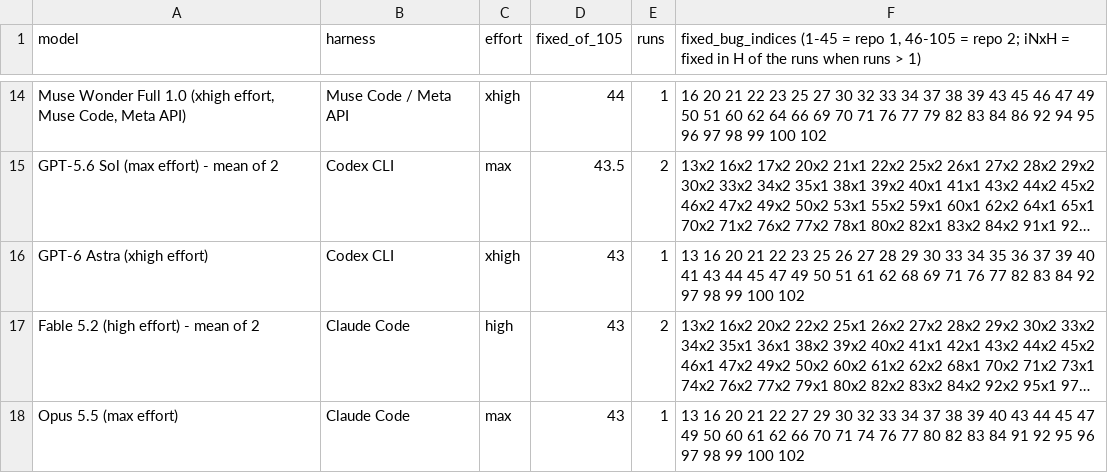
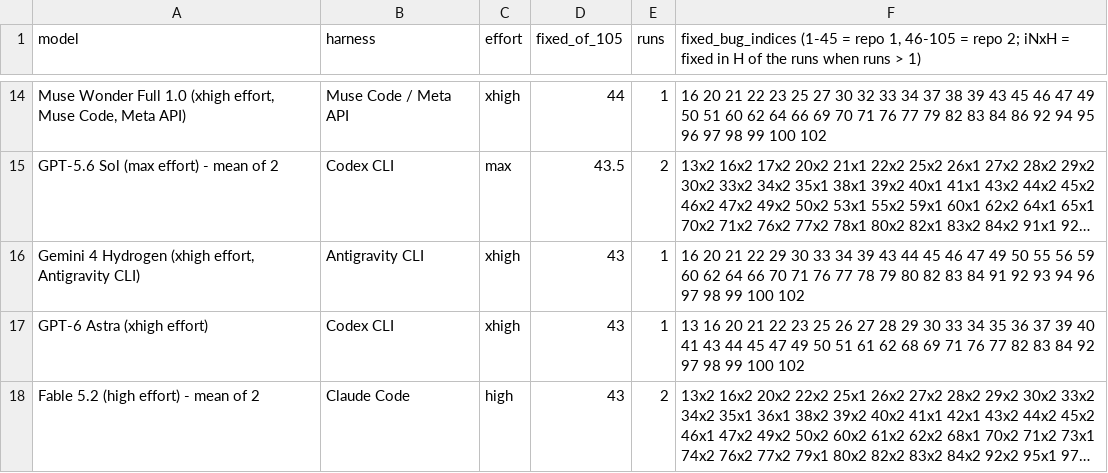
Before and after one commit to phuryn/bug-hunt-bench, a CSV file: results/coverage.csv, drawn as a sheet; only a part is shown, gaps mark what is left out; the shorter side is filled out with more unchanged rows; long unchanged cells end in …; the diff names each change by its address in the sheet, - before the commit and + after, or states it on an @@ line.

```diff
--- a/results/coverage.csv
+++ b/results/coverage.csv
+row 16: Gemini 4 Hydrogen (xhigh effort, Antigravity CLI) | Antigravity CLI | xhigh | 43 | 1 | 16 20 21 22 29 30 33 34 39 43 44 45 46 47 49 50 55 56 59 60 62 64 66 70 71 76 77 78 79 80 82 83 84 91 92 93 94 96 97 98 99 100 102
```
Also changed, not shown: results/combined-scoreboard.csv, results/repo1-metrics.csv, 16 other files.
